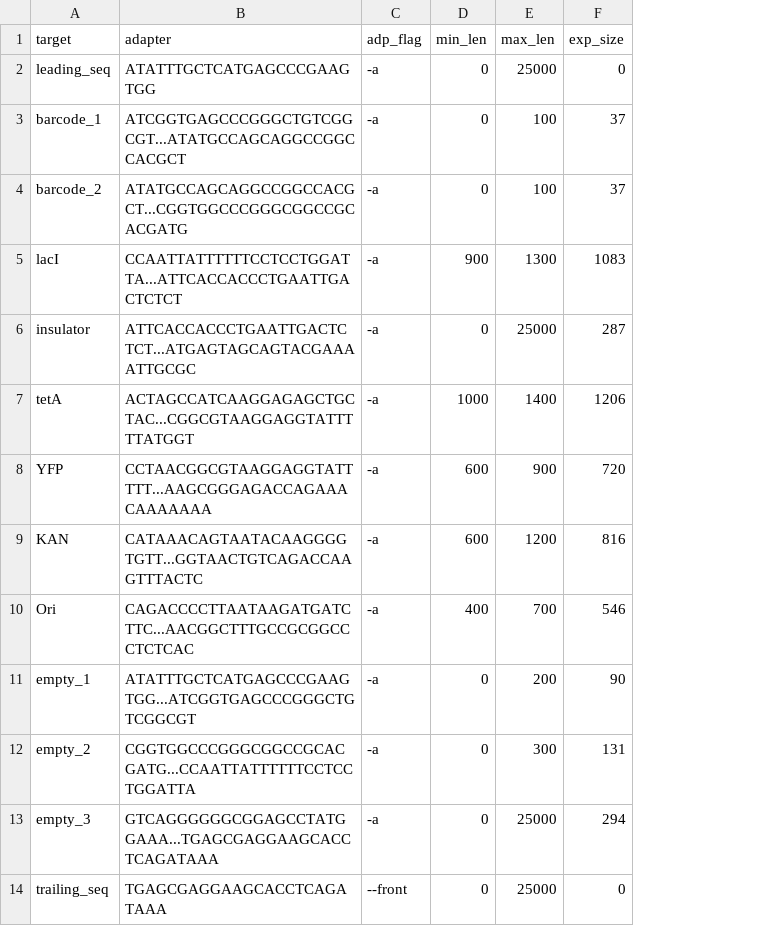
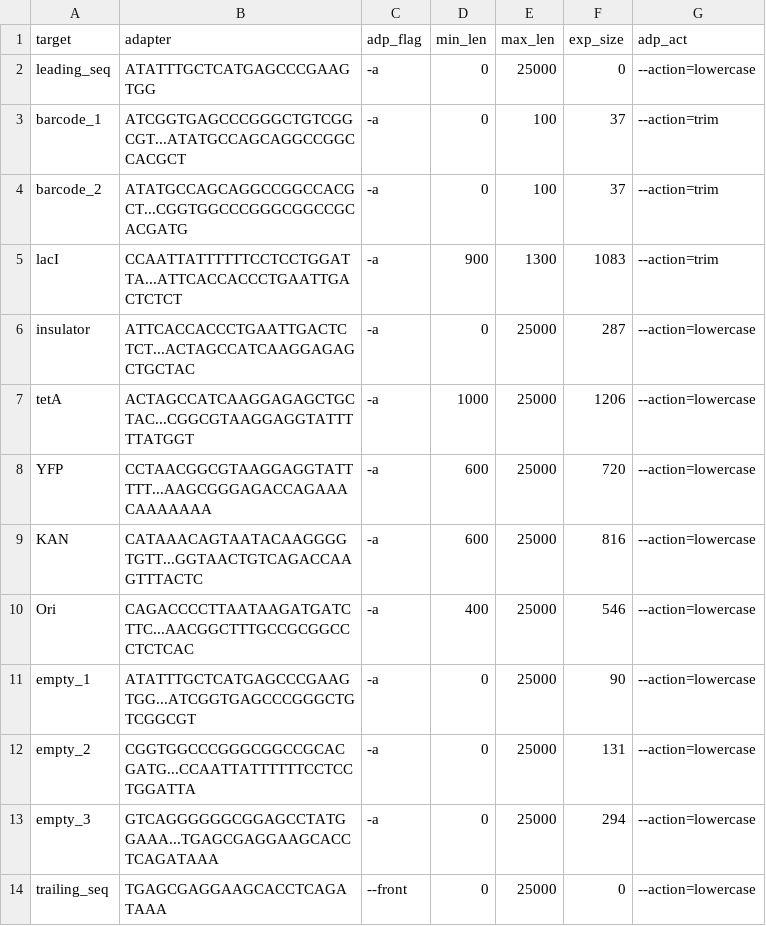
Before and after one commit to nate-d-olson/engineering-bio-lacI-landscape, a CSV file: targets.csv, drawn as a sheet; the diff names each change by its address in the sheet, - before the commit and + after, or states it on an @@ line.

Commit message:
Add specification of trimming actions for each target: trim barcodes and LacI, don't trim (but mark as lowercase) all other targets

```diff
--- a/targets.csv
+++ b/targets.csv
+column G (adp_act), rows 2-14: --action=lowercase | --action=trim | --action=trim | --action=trim | --action=lowercase | --action=lowercase | --action=lowercase | --action=lowercase | --action=lowercase | --action=lowercase | --action=lowercase | --action=lowercase | --action=lowercase
-B6 (adapter): ATTCACCACCCTGAATTGACTCTCT...ATGAGTAGCAGTACGAAAATTGCGC
+B6 (adapter): ATTCACCACCCTGAATTGACTCTCT...ACTAGCCATCAAGGAGAGCTGCTAC
-E7 (max_len): 1400
+E7 (max_len): 25000
-E8 (max_len): 900
+E8 (max_len): 25000
-E9 (max_len): 1200
+E9 (max_len): 25000
-E10 (max_len): 700
+E10 (max_len): 25000
-E11 (max_len): 200
+E11 (max_len): 25000
-E12 (max_len): 300
+E12 (max_len): 25000
```
Also changed, not shown: 1 other file.
